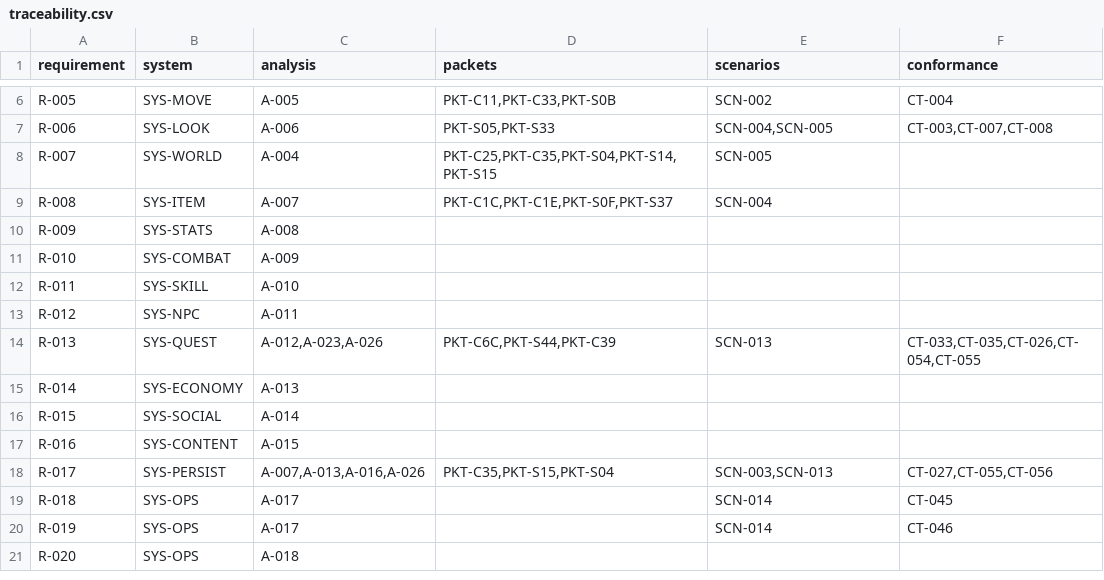
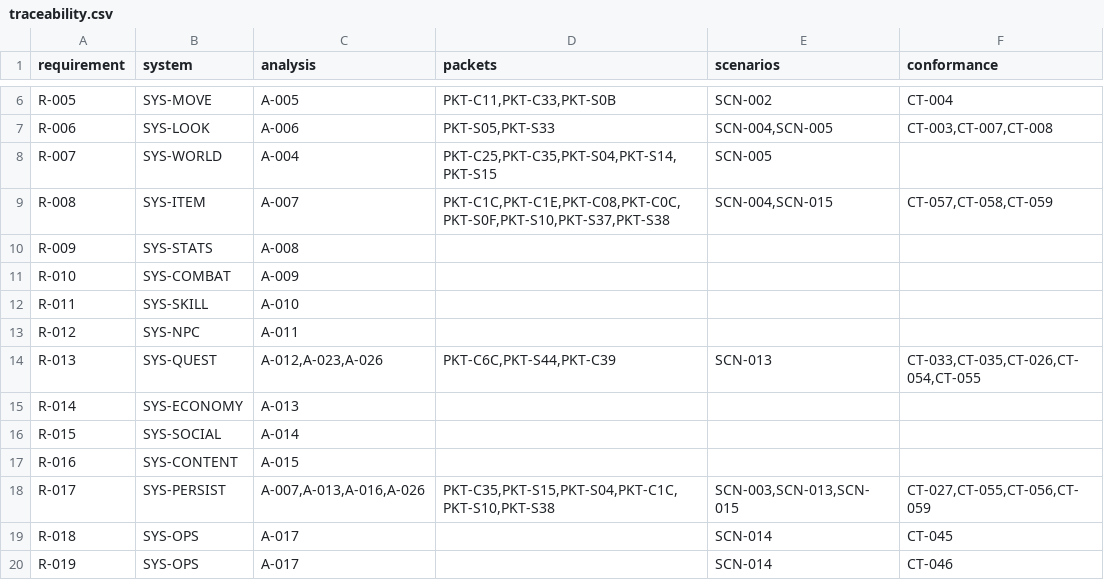
Before and after one commit to we88ec3-prog/as_server_spec, a CSV file: 00-governance/traceability.csv, drawn as a sheet; only a part is shown, gaps mark what is left out; the shorter side is filled out with more unchanged rows.

```diff
--- a/00-governance/traceability.csv
+++ b/00-governance/traceability.csv
@@ -8,3 +8,3 @@ R-006,SYS-LOOK,A-006,"PKT-S05,PKT-S33","SCN-004,SCN-005","CT-003,CT-007,CT-008"
 R-007,SYS-WORLD,A-004,"PKT-C25,PKT-C35,PKT-S04,PKT-S14,PKT-S15",SCN-005,
-R-008,SYS-ITEM,A-007,"PKT-C1C,PKT-C1E,PKT-S0F,PKT-S37",SCN-004,
+R-008,SYS-ITEM,A-007,"PKT-C1C,PKT-C1E,PKT-C08,PKT-C0C,PKT-S0F,PKT-S10,PKT-S37,PKT-S38","SCN-004,SCN-015","CT-057,CT-058,CT-059"
 R-009,SYS-STATS,A-008,,,
@@ -17,3 +17,3 @@ R-015,SYS-SOCIAL,A-014,,,
 R-016,SYS-CONTENT,A-015,,,
-R-017,SYS-PERSIST,"A-007,A-013,A-016,A-026","PKT-C35,PKT-S15,PKT-S04","SCN-003,SCN-013","CT-027,CT-055,CT-056"
+R-017,SYS-PERSIST,"A-007,A-013,A-016,A-026","PKT-C35,PKT-S15,PKT-S04,PKT-C1C,PKT-S10,PKT-S38","SCN-003,SCN-013,SCN-015","CT-027,CT-055,CT-056,CT-059"
 R-018,SYS-OPS,A-017,,SCN-014,CT-045
```
Also changed, not shown: 16 other files.
